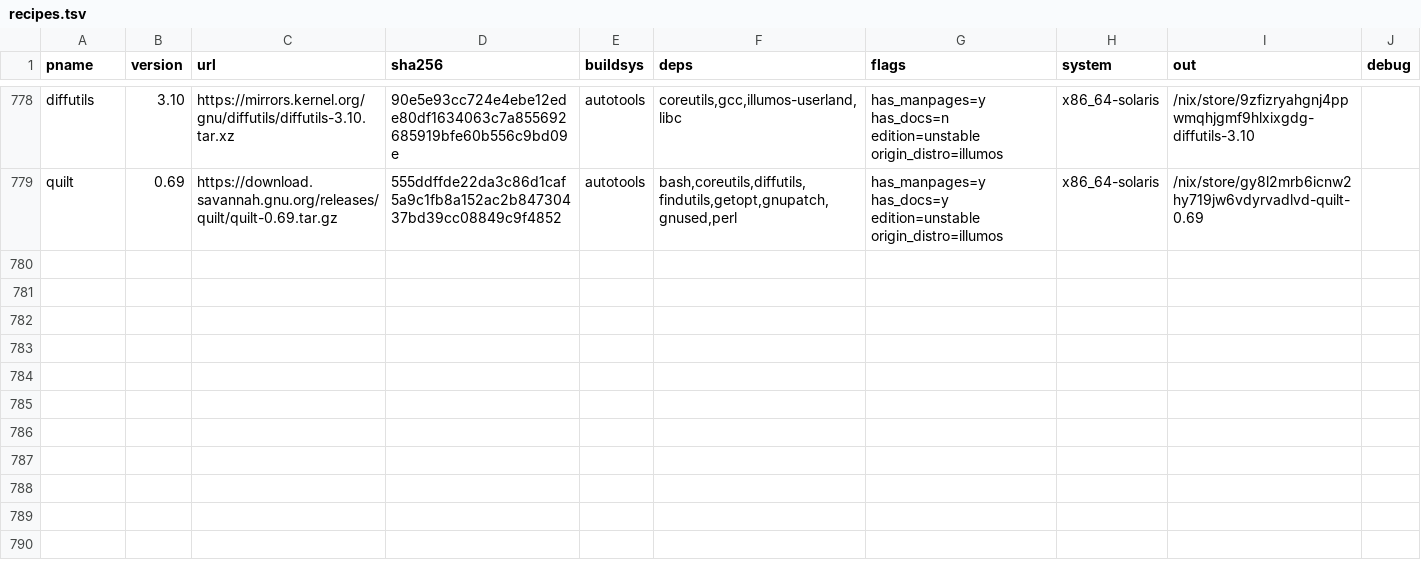
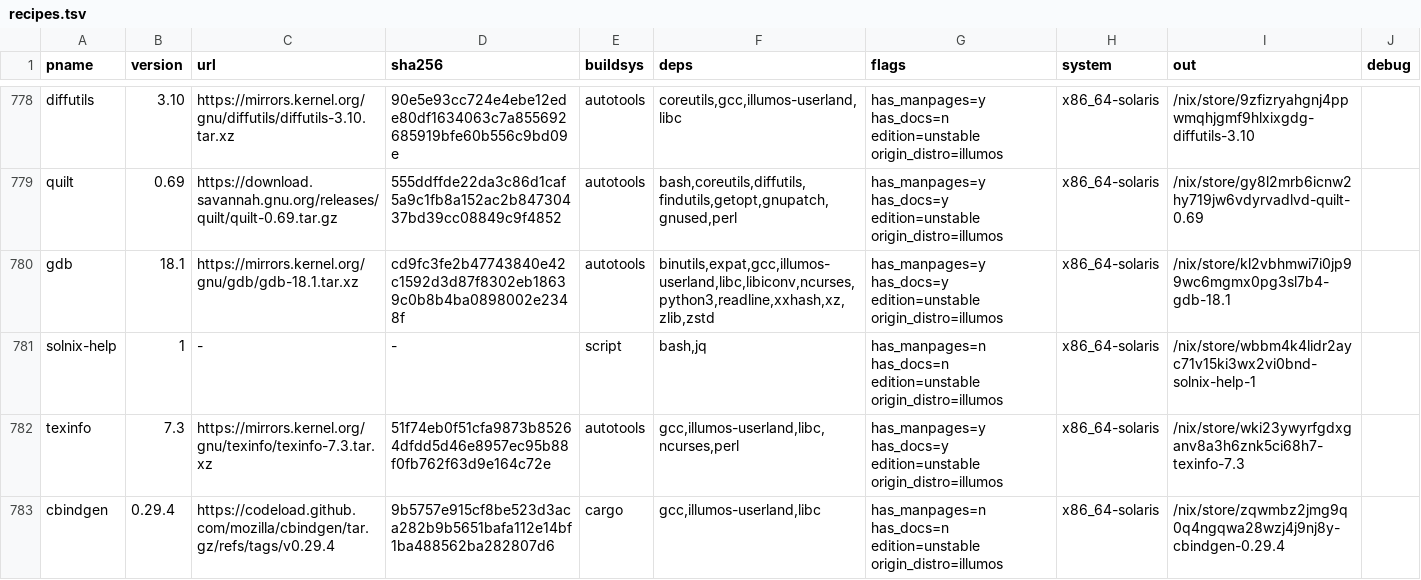
Before and after one commit to atiq-cs/solnix, a TSV file: docs/registry/recipes.tsv, drawn as a sheet; only a part is shown, gaps mark what is left out.

Commit message:
registry: 4 rows for store-only, reproduced packages with no row yet (gdb 18.1, texinfo, solnix-help, cbindgen)
Option (A) of infra's 20261102-hosts-durable-votes-and-first-builds: rows for packages that evaluate at main, so the hosts
have something to build. Every row meets the rule we now hold all rows to:
- **store-only:** the drv's build PATH holds only /nix/store paths (read from each drv);
- **reproduced on a solnix host:** dixi's `nix-store --realise --check` rc 0, against the chef/chef2 NAR;
- **publish-gate PASS** on dixi, strict and default.
Rows (all new pnames; each out equals this tree's eval):
- gdb 18.1 kl2vbhmw;
- solnix-help wbbm4k4l;
- texinfo 7.3 wki23ywy;
- cbindgen 0.29.4 zqwmbz2j.
Held, not store-only yet:
- gcc15 + gcc15Wrapper (PATH ends in /usr/bin): wave6 fixes them;
- btintelfw/hcitest: gtkfix;
- the GTK stack, nasm, fribidi, meson_1_10, ninja: gtkfix;
- every aarch64 recipe: a64h; lp64Fix rewrites the PATH line before hermetic can.
Checks (rows1): check-rows OK. The reversed file can't fail (no row references another), so four controls that do fail
replace it: an unserved ref, a stale out, an unchecked out, a duplicate row.
Bank: /scratch/solnix-bank/rows1-20261102/B1/.

```diff
--- a/docs/registry/recipes.tsv
+++ b/docs/registry/recipes.tsv
@@ -779 +779,5 @@ diffutils	3.10	https://mirrors.kernel.org/gnu/diffutils/diffutils-3.10.tar.xz	90
 quilt	0.69	https://download.savannah.gnu.org/releases/quilt/quilt-0.69.tar.gz	555ddffde22da3c86d1caf5a9c1fb8a152ac2b84730437bd39cc08849c9f4852	autotools	bash,coreutils,diffutils,findutils,getopt,gnupatch,gnused,perl	has_manpages=y has_docs=y edition=unstable origin_distro=illumos	x86_64-solaris	/nix/store/gy8l2mrb6icnw2hy719jw6vdyrvadlvd-quilt-0.69	
+gdb	18.1	https://mirrors.kernel.org/gnu/gdb/gdb-18.1.tar.xz	cd9fc3fe2b47743840e42c1592d3d87f8302eb18639c0b8b4ba0898002e2348f	autotools	binutils,expat,gcc,illumos-userland,libc,libiconv,ncurses,python3,readline,xxhash,xz,zlib,zstd	has_manpages=y has_docs=y edition=unstable origin_distro=illumos	x86_64-solaris	/nix/store/kl2vbhmwi7i0jp99wc6mgmx0pg3sl7b4-gdb-18.1	
+solnix-help	1	-	-	script	bash,jq	has_manpages=n has_docs=n edition=unstable origin_distro=illumos	x86_64-solaris	/nix/store/wbbm4k4lidr2ayc71v15ki3wx2vi0bnd-solnix-help-1	
+texinfo	7.3	https://mirrors.kernel.org/gnu/texinfo/texinfo-7.3.tar.xz	51f74eb0f51cfa9873b85264dfdd5d46e8957ec95b88f0fb762f63d9e164c72e	autotools	gcc,illumos-userland,libc,ncurses,perl	has_manpages=y has_docs=y edition=unstable origin_distro=illumos	x86_64-solaris	/nix/store/wki23ywyrfgdxganv8a3h6znk5ci68h7-texinfo-7.3	
+cbindgen	0.29.4	https://codeload.github.com/mozilla/cbindgen/tar.gz/refs/tags/v0.29.4	9b5757e915cf8be523d3aca282b9b5651bafa112e14bf1ba488562ba282807d6	cargo	gcc,illumos-userland,libc	has_manpages=n has_docs=n edition=unstable origin_distro=illumos	x86_64-solaris	/nix/store/zqwmbz2jmg9q0q4ngqwa28wzj4j9nj8y-cbindgen-0.29.4	
```
